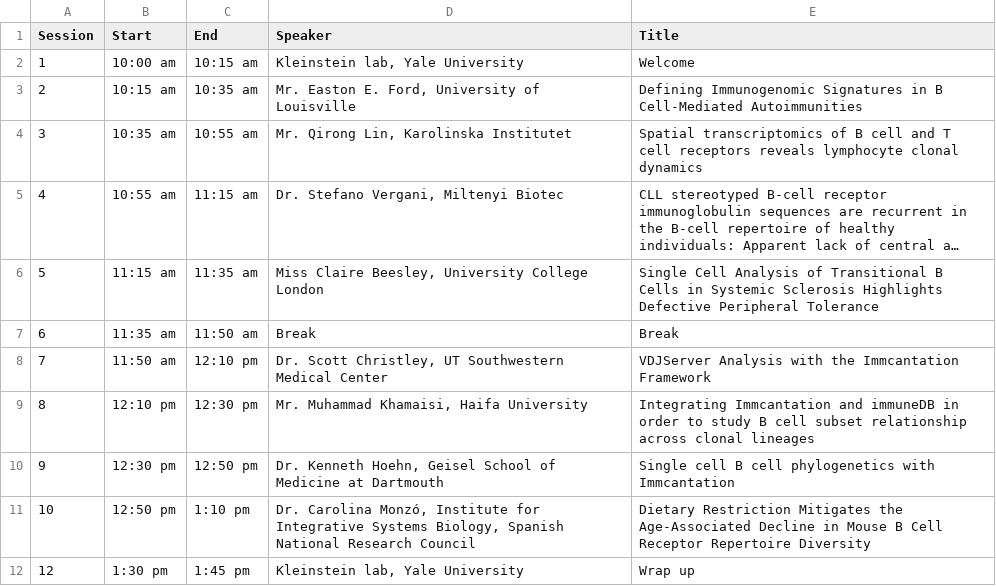
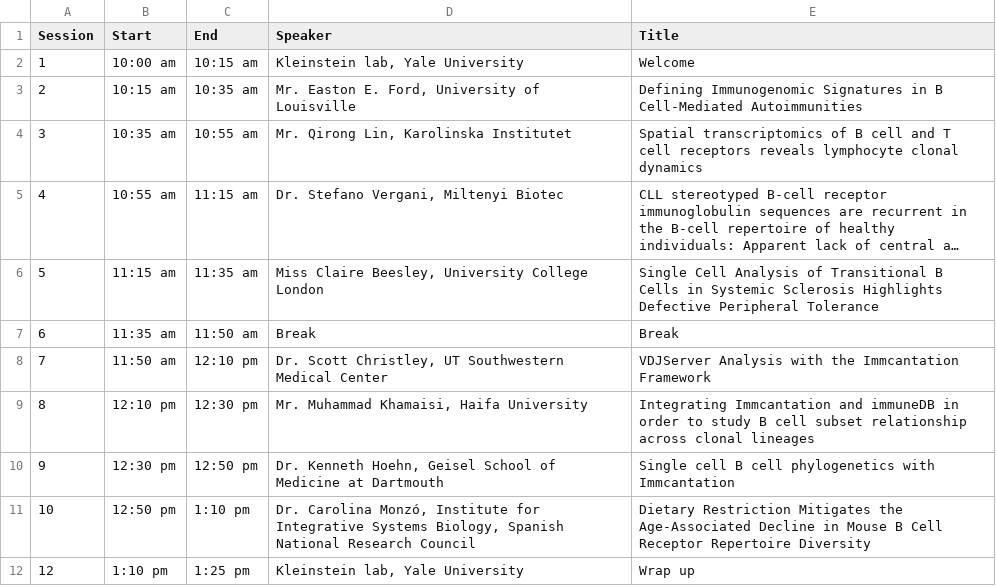
Before and after one commit to immcantation/users-meeting, a TSV file: static/program.tsv, drawn as a sheet; long unchanged cells end in ….

Commit message:
fixed time in wrap up session

```diff
--- a/static/program.tsv
+++ b/static/program.tsv
@@ -11,2 +11,2 @@ Session	Start	End	Speaker	Title
 10	12:50 pm	1:10 pm	Dr. Carolina Monzó, Institute for Integrative Systems Biology, Spanish National Research Council	Dietary Restriction Mitigates the Age-Associated Decline in Mouse B Cell Receptor Repertoire Diversity
-12	1:30 pm	1:45 pm	Kleinstein lab, Yale University	Wrap up
+12	1:10 pm	1:25 pm	Kleinstein lab, Yale University	Wrap up
```
